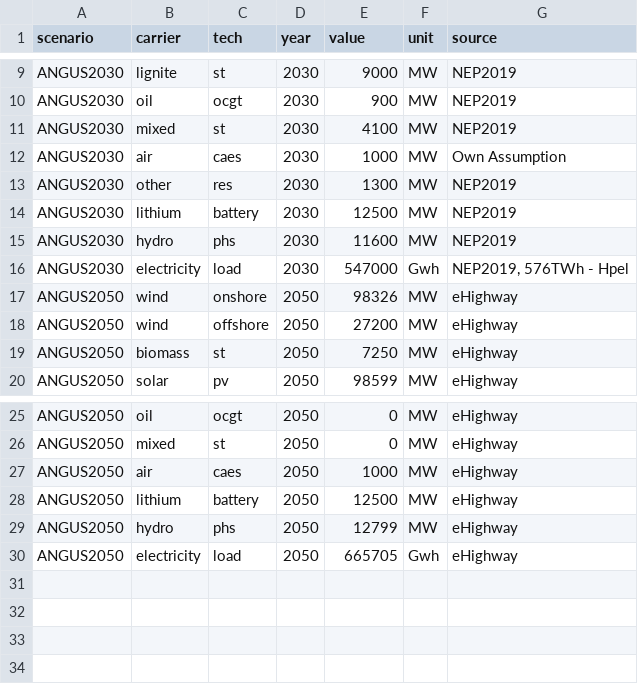
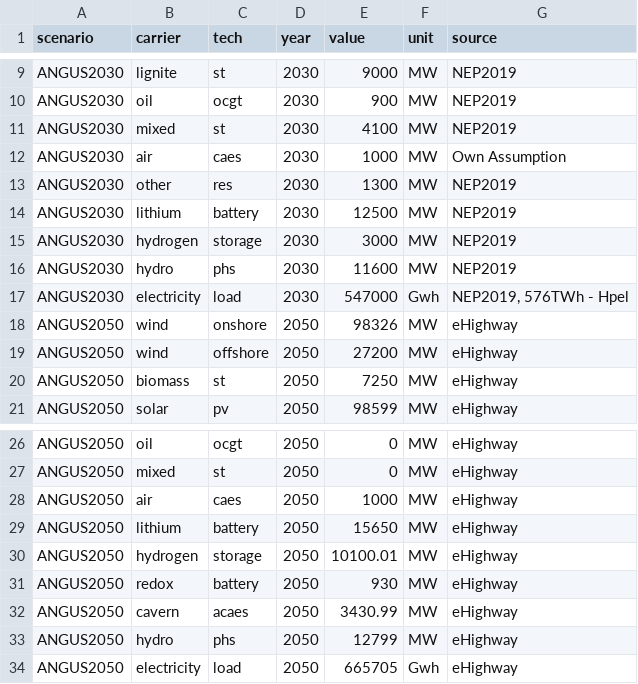
Before and after one commit to ZNES-datapackages/angus-input-data, a CSV file: capacities/german-electricity-system.csv, drawn as a sheet; only a part is shown, gaps mark what is left out.

```diff
--- a/capacities/german-electricity-system.csv
+++ b/capacities/german-electricity-system.csv
@@ -14,2 +14,3 @@ ANGUS2030,other,res,2030,1300,MW,NEP2019
 ANGUS2030,lithium,battery,2030,12500,MW,NEP2019
+ANGUS2030,hydrogen,storage,2030,3000,MW,NEP2019
 ANGUS2030,hydro,phs,2030,11600,MW,NEP2019
@@ -27,3 +28,6 @@ ANGUS2050,mixed,st,2050,0,MW,eHighway
 ANGUS2050,air,caes,2050,1000,MW,eHighway
-ANGUS2050,lithium,battery,2050,12500,MW,eHighway
+ANGUS2050,lithium,battery,2050,15650,MW,eHighway
+ANGUS2050,hydrogen,storage,2050,10100.01,MW,eHighway
+ANGUS2050,redox,battery,2050,930,MW,eHighway
+ANGUS2050,cavern,acaes,2050,3430.99,MW,eHighway
 ANGUS2050,hydro,phs,2050,12799,MW,eHighway
```
Also changed, not shown: hydro/hydro.csv.
